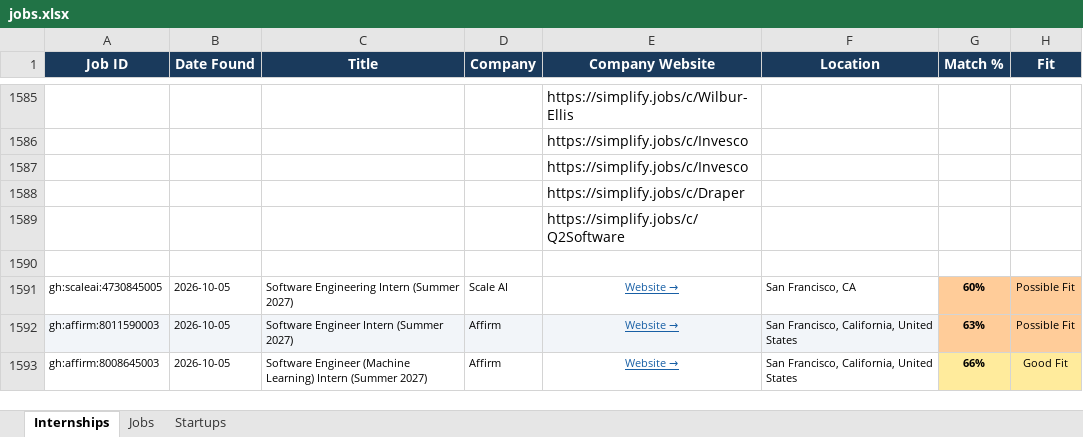
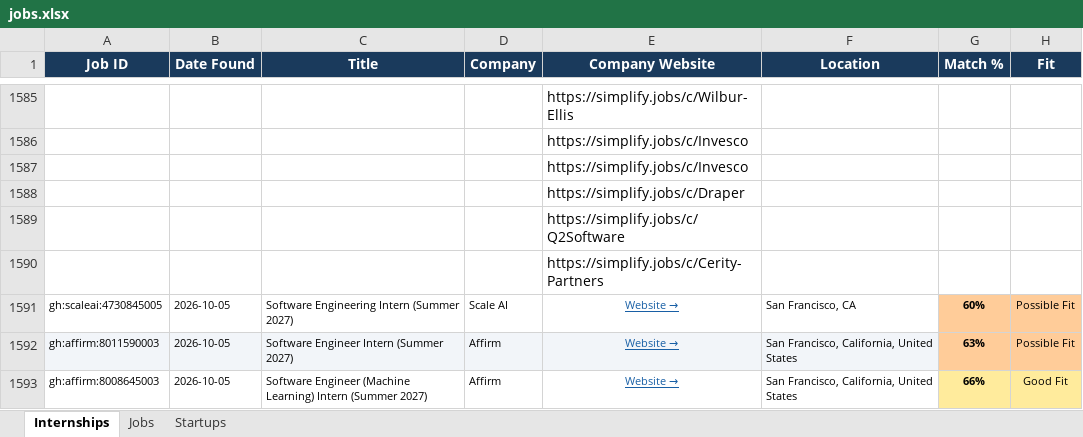
Before and after one commit to gvignesh286/26Jobs, an Excel workbook: jobs.xlsx, sheet Internships, drawn as a sheet; only a part is shown, gaps mark what is left out; values as stored, in another font and other column widths than the file's, no borders; the diff covers the shown part only; the diff names each change by its address in the sheet, - before the commit and + after, or states it on an @@ line.

```diff
--- a/jobs.xlsx (sheet Internships)
+++ b/jobs.xlsx (sheet Internships)
-E1590 (Company Website): (empty)
+E1590 (Company Website): https://simplify.jobs/c/Cerity-Partners
```
Also changed, not shown: 211 added rows elsewhere in this sheet, sheet Jobs.
